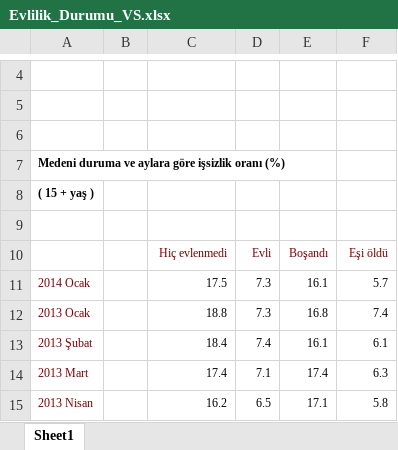
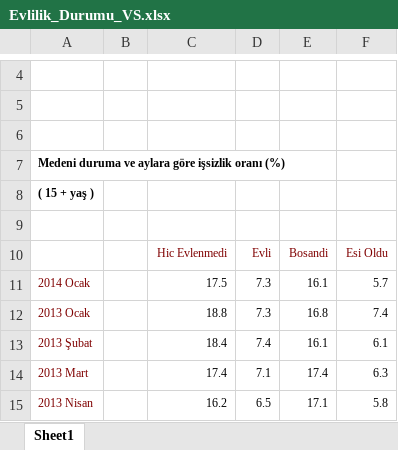
Before and after one commit to emu-hacettepe-analytics/muy665-bahar2024-takim-kodlar-vadisi, an Excel workbook: portfolyo/Calisma2/Calisma2VeriSet/Evlilik_Durumu_VS.xlsx, sheet Sheet1, drawn as a sheet; only a part is shown, gaps mark what is left out; values as stored, in another font and other column widths than the file's, no borders; the diff names each change by its address in the sheet, - before the commit and + after, or states it on an @@ line.

```diff
--- a/portfolyo/Calisma2/Calisma2VeriSet/Evlilik_Durumu_VS.xlsx (sheet Sheet1)
+++ b/portfolyo/Calisma2/Calisma2VeriSet/Evlilik_Durumu_VS.xlsx (sheet Sheet1)
-C10: Hiç evlenmedi
+C10: Hic Evlenmedi
-E10: Boşandı
+E10: Bosandi
-F10: Eşi öldü
+F10: Esi Oldu
```
Also changed, not shown: portfolyo/Calisma2/Calisma2VeriSet/Egitim_Durum_VS.xlsx, 1 other file.
